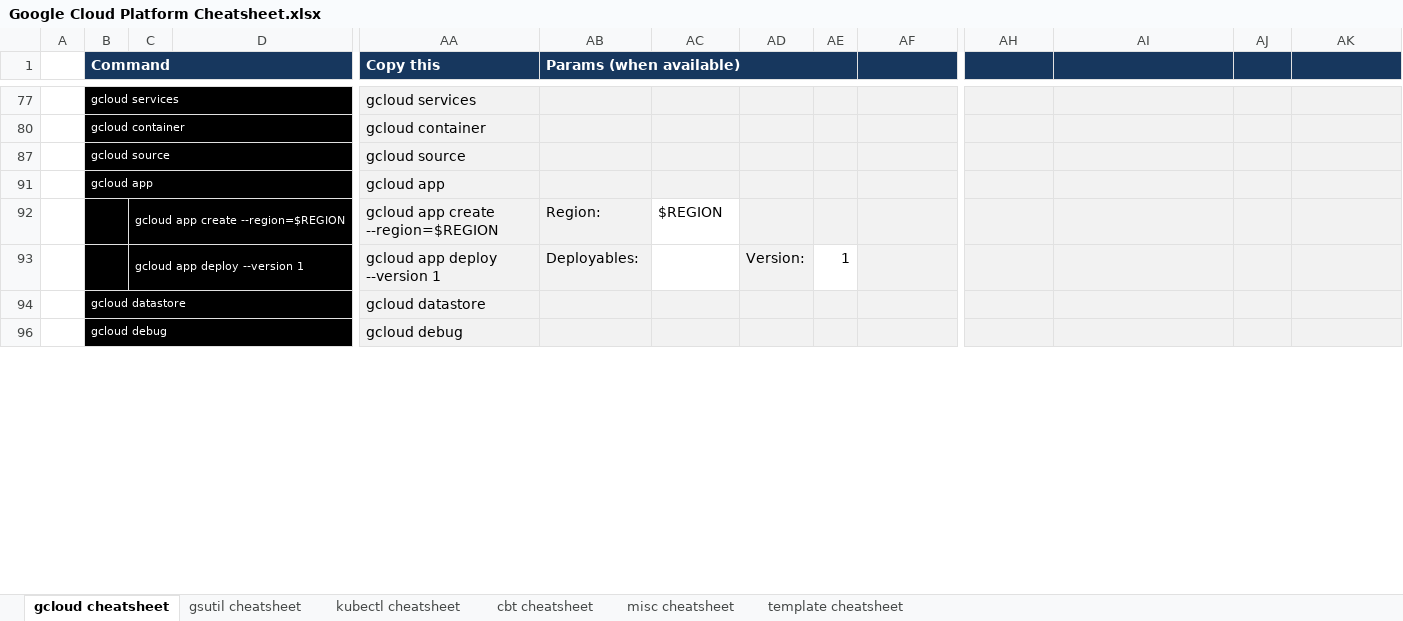
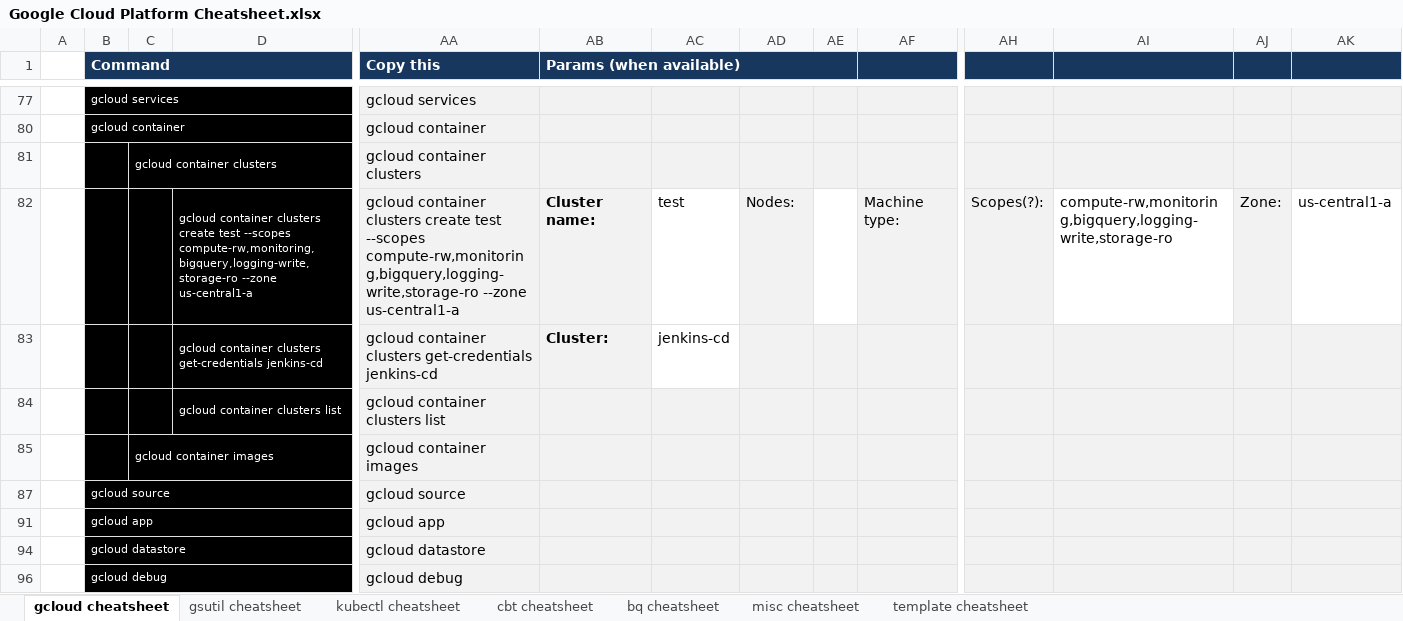
Before and after one commit to ignacio-serrano/misc, an Excel workbook: X-Project tools/Excel/Google Cloud Platform Cheatsheet.xlsx, sheet gcloud cheatsheet, drawn as a sheet; only a part is shown, gaps mark what is left out; values as stored, in another font and other column widths than the file's, no borders; removed rows and columns are numbered as before the commit, all else as after; rows hold the shown columns only; the diff covers the shown part only; the diff names each change by its address in the sheet, - before the commit and + after, or states it on an @@ line.

Commit message:
Added bq (BigQuery) commands to gcloud cheatsheet.

```diff
--- a/X-Project tools/Excel/Google Cloud Platform Cheatsheet.xlsx (sheet gcloud cheatsheet)
+++ b/X-Project tools/Excel/Google Cloud Platform Cheatsheet.xlsx (sheet gcloud cheatsheet)
+sheet tab: bq cheatsheet
@@ row 81 unhidden:  |  | gcloud container clusters |  | gcloud container clusters @@
+row 82:  |  |  | gcloud container clusters create test --scopes compute-rw,monitoring,bigquery,logging-write,storage-ro --zone us-central1-a | gcloud container clusters create test --scopes compute-rw,monitoring,bigquery,logging-write,storage-ro --zone us-central1-a | Cluster name: | test | Nodes: |  | Machine type: | Scopes(?): | compute-rw,monitoring,bigquery,logging-write,storage-ro | Zone: | us-central1-a
@@ row 83 unhidden:  |  |  | gcloud container clusters get-credentials jenkins-cd | gcloud container clusters get-credentials jenkins-cd | Cluster: | jenkins-cd @@
@@ row 84 unhidden:  |  |  | gcloud container clusters list | gcloud container clusters list @@
@@ row 85 unhidden:  |  | gcloud container images |  | gcloud container images @@
@@ row 92 hidden:  |  | gcloud app create --region=$REGION |  | gcloud app create --region=$REGION | Region: | $REGION @@
@@ row 93 hidden:  |  | gcloud app deploy --version 1 |  | gcloud app deploy --version 1 | Deployables: |  | Version: | 1 @@
```
Also changed, not shown: 1 removed row and 44 hidden or unhidden rows elsewhere in this sheet, sheet kubectl cheatsheet, hidden cells.
